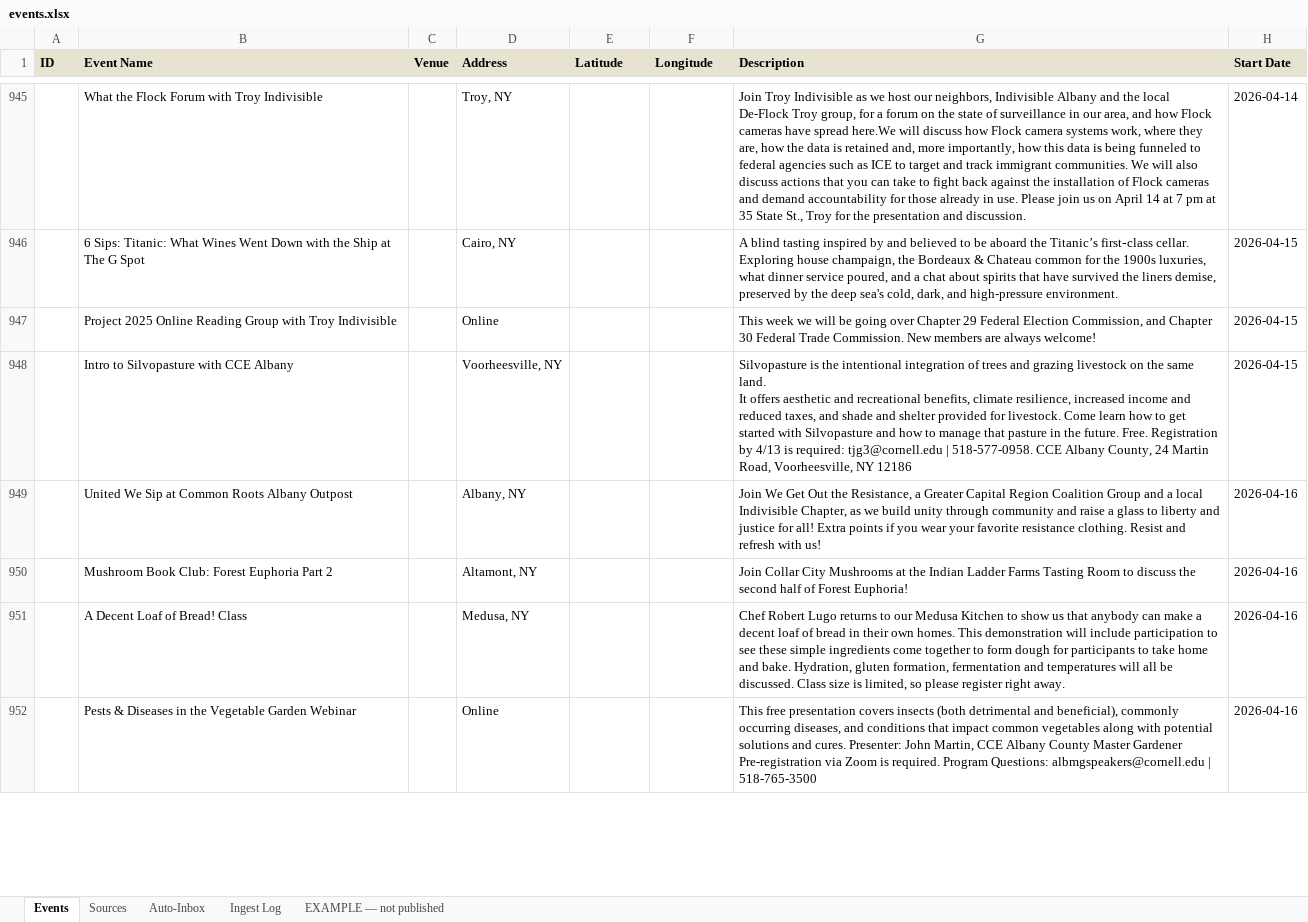
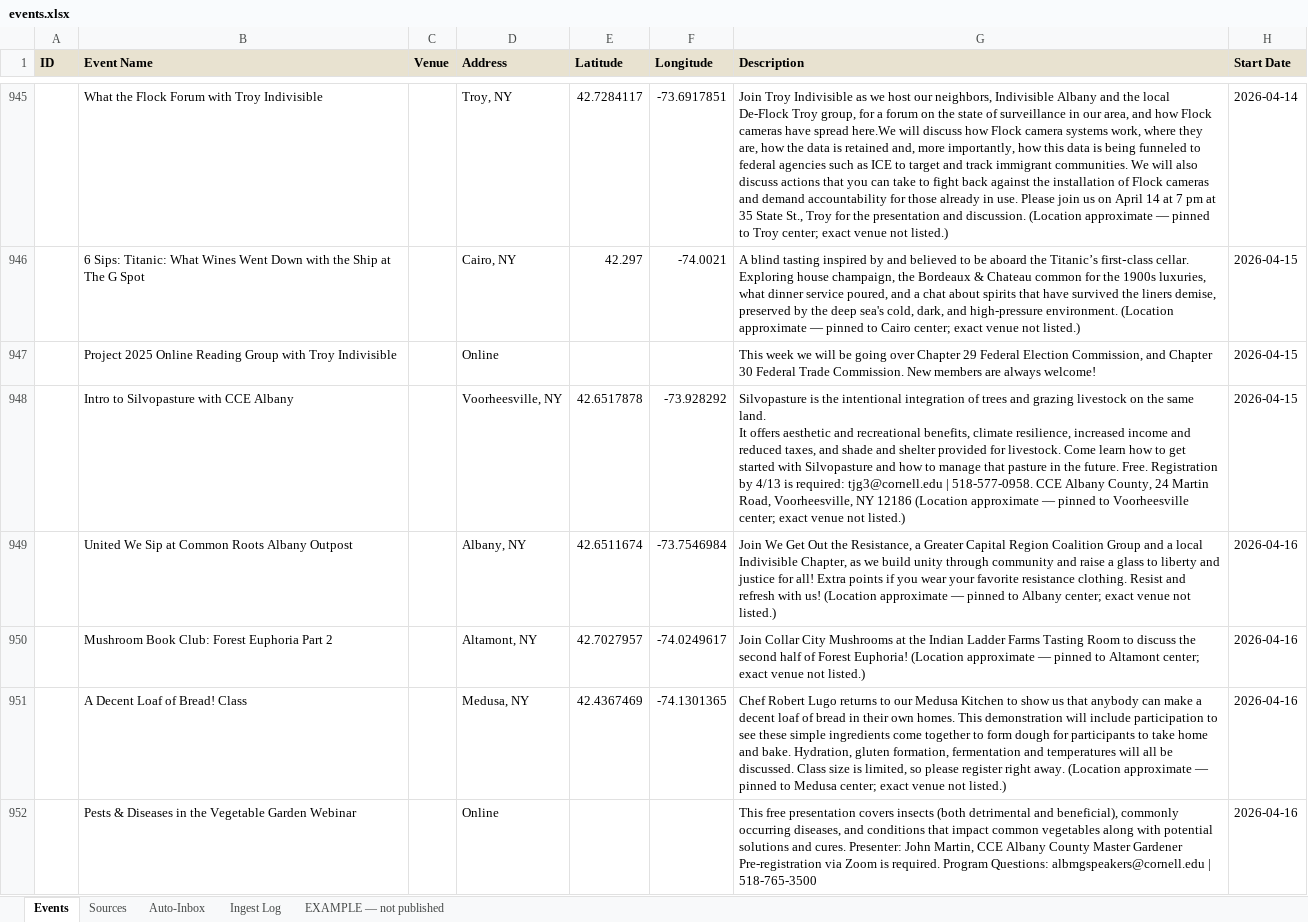
Before and after one commit to nyhilltowners/explore-the-hilltowns, an Excel workbook: data/events.xlsx, sheet Events, drawn as a sheet; only a part is shown, gaps mark what is left out; values as stored, in another font and other column widths than the file's, no borders; the diff covers the shown part only; the diff names each change by its address in the sheet, - before the commit and + after, or states it on an @@ line.

```diff
--- a/data/events.xlsx (sheet Events)
+++ b/data/events.xlsx (sheet Events)
-E945 (Latitude): (empty)
+E945 (Latitude): 42.7284117
-F945 (Longitude): (empty)
+F945 (Longitude): -73.6917851
-G945 (Description): …and discussion.
+G945 (Description): …and discussion. (Location approximate — pinned to Troy center; exact venue not listed.)
-E946 (Latitude): (empty)
+E946 (Latitude): 42.297
-F946 (Longitude): (empty)
+F946 (Longitude): -74.0021
-G946 (Description): …high-pressure environment.
+G946 (Description): …high-pressure environment. (Location approximate — pinned to Cairo center; exact venue not listed.)
-E948 (Latitude): (empty)
+E948 (Latitude): 42.6517878
-F948 (Longitude): (empty)
+F948 (Longitude): -73.928292
-G948 (Description): …NY 12186
+G948 (Description): …NY 12186 (Location approximate — pinned to Voorheesville center; exact venue not listed.)
-E949 (Latitude): (empty)
+E949 (Latitude): 42.6511674
-F949 (Longitude): (empty)
+F949 (Longitude): -73.7546984
-G949 (Description): …with us!
+G949 (Description): …with us! (Location approximate — pinned to Albany center; exact venue not listed.)
-E950 (Latitude): (empty)
+E950 (Latitude): 42.7027957
-F950 (Longitude): (empty)
+F950 (Longitude): -74.0249617
-G950 (Description): …Forest Euphoria!
+G950 (Description): …Forest Euphoria! (Location approximate — pinned to Altamont center; exact venue not listed.)
-E951 (Latitude): (empty)
+E951 (Latitude): 42.4367469
-F951 (Longitude): (empty)
+F951 (Longitude): -74.1301365
-G951 (Description): …right away.
+G951 (Description): …right away. (Location approximate — pinned to Medusa center; exact venue not listed.)
```
Also changed, not shown: 1261 edited cells elsewhere in this sheet, 2 other files.
